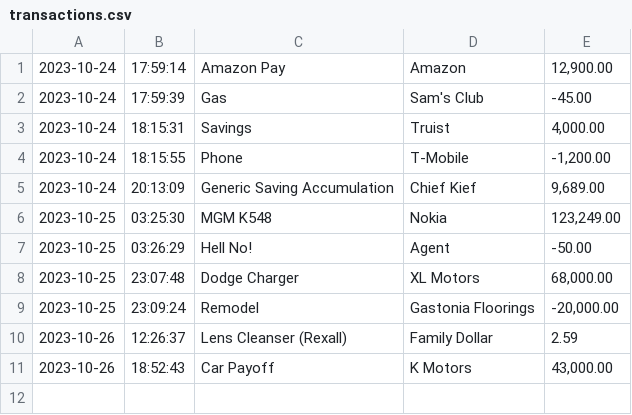
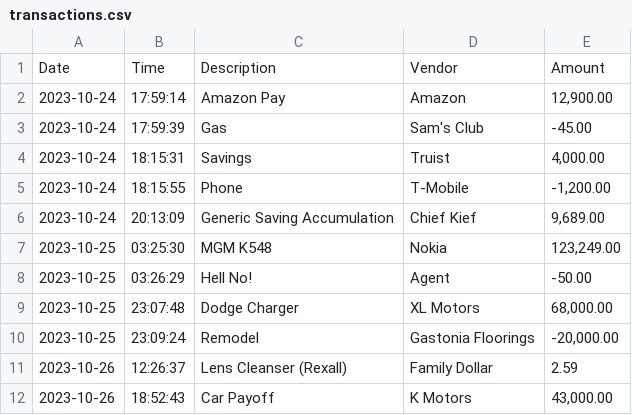
Before and after one commit to paulmlaviwa/AccountingLedgerApplication, a CSV file: src/main/resources/transactions.csv, drawn as a sheet; the diff names each change by its address in the sheet, - before the commit and + after, or states it on an @@ line.

```diff
--- a/src/main/resources/transactions.csv
+++ b/src/main/resources/transactions.csv
+row 1: Date | Time | Description | Vendor | Amount
```
Also changed, not shown: 1 other file.
